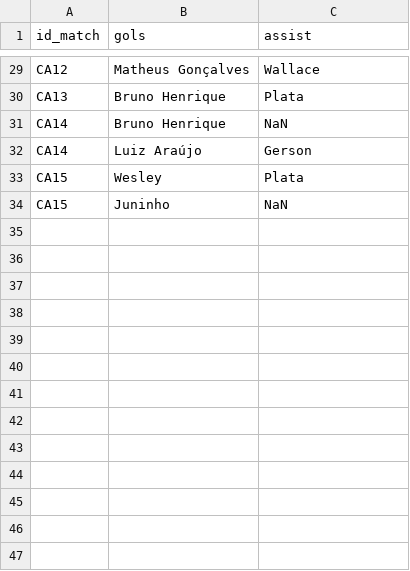
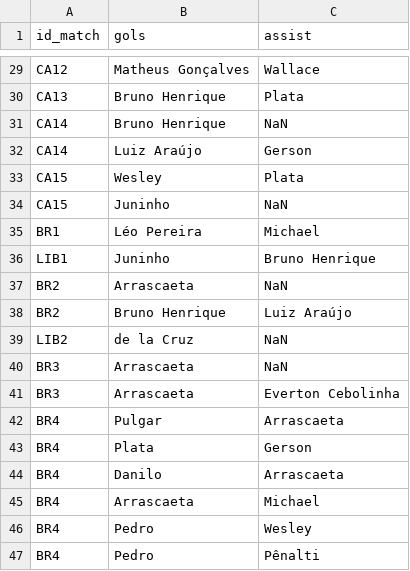
Before and after one commit to williamjouse/jogos-Flamengo-2025, a CSV file: data/raw/goal_scorers_2025.csv, drawn as a sheet; only a part is shown, gaps mark what is left out; the diff names each change by its address in the sheet, - before the commit and + after, or states it on an @@ line.

```diff
--- a/data/raw/goal_scorers_2025.csv
+++ b/data/raw/goal_scorers_2025.csv
+row 35: BR1 | Léo Pereira | Michael
+row 36: LIB1 | Juninho | Bruno Henrique
+row 37: BR2 | Arrascaeta | NaN
+row 38: BR2 | Bruno Henrique | Luiz Araújo
+row 39: LIB2 | de la Cruz | NaN
+row 40: BR3 | Arrascaeta | NaN
+row 41: BR3 | Arrascaeta | Everton Cebolinha
+row 42: BR4 | Pulgar | Arrascaeta
+row 43: BR4 | Plata | Gerson
+row 44: BR4 | Danilo | Arrascaeta
+row 45: BR4 | Arrascaeta | Michael
+row 46: BR4 | Pedro | Wesley
+row 47: BR4 | Pedro | Pênalti
```
Also changed, not shown: data/processed/goal_scorers_2025_processed.csv, data/processed/matches_FLA2025_processed.csv, 9 other files.
